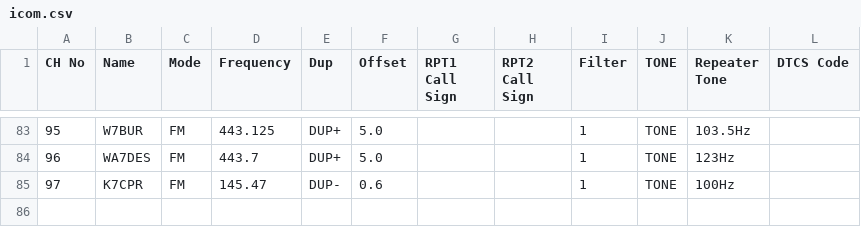
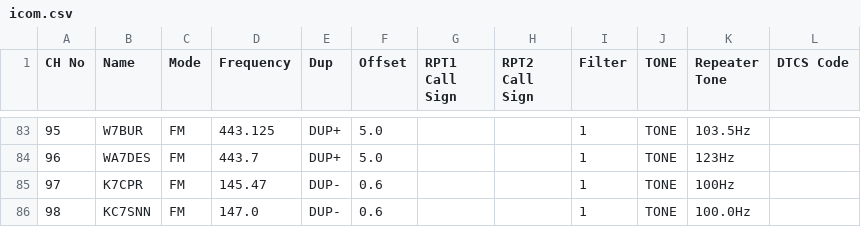
Before and after one commit to QCaudron/repeater_roundabout, a CSV file: assets/programming_files/icom.csv, drawn as a sheet; only a part is shown, gaps mark what is left out.

```diff
--- a/assets/programming_files/icom.csv
+++ b/assets/programming_files/icom.csv
@@ -85 +85,2 @@ CH No,Name,Mode,Frequency,Dup,Offset,RPT1 Call Sign,RPT2 Call Sign,Filter,TONE,R
 97,K7CPR,FM,145.47,DUP-,0.6,,,1,TONE,100Hz,
+98,KC7SNN,FM,147.0,DUP-,0.6,,,1,TONE,100.0Hz,
```
Also changed, not shown: assets/programming_files/all_rr_frequencies.csv, assets/programming_files/rr_frequencies.csv, 7 other files.
